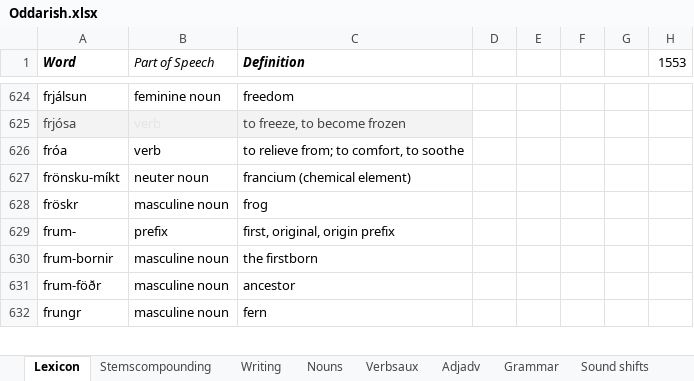
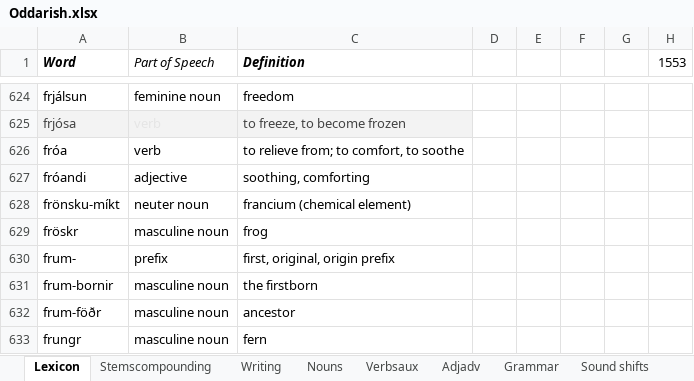
Before and after one commit to Oneo64/Aldraheimr, an Excel workbook: Literature/Languages/Oddarish.xlsx, sheet Lexicon, drawn as a sheet; only a part is shown, gaps mark what is left out; values as stored, in another font and other column widths than the file's, no borders; charts and pictures and table styles not drawn; the diff names each change by its address in the sheet, - before the commit and + after, or states it on an @@ line.

Commit message:
Update Oddarish.xlsx

```diff
--- a/Literature/Languages/Oddarish.xlsx (sheet Lexicon)
+++ b/Literature/Languages/Oddarish.xlsx (sheet Lexicon)
+row 627: fróandi | adjective | soothing, comforting
```
